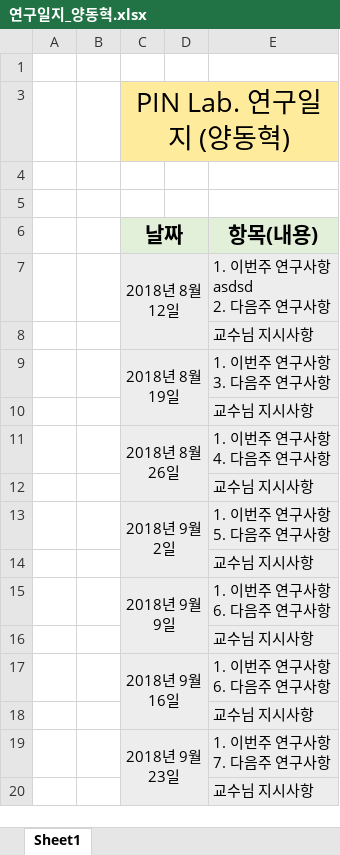
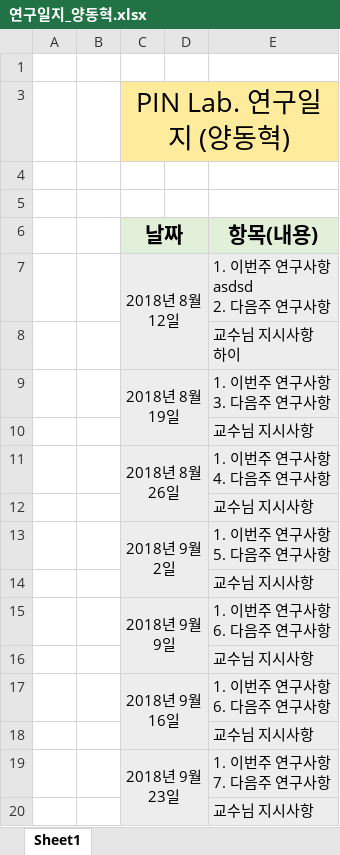
Before and after one commit to jejueastshiner/memory_Test, an Excel workbook: 연구일지_양동혁.xlsx, sheet Sheet1, drawn as a sheet; values as stored, in another font and other column widths than the file's, no borders; ↵ is a line break in a cell; the diff names each change by its address in the sheet, - before the commit and + after, or states it on an @@ line.

Commit message:
hello

```diff
--- a/연구일지_양동혁.xlsx (sheet Sheet1)
+++ b/연구일지_양동혁.xlsx (sheet Sheet1)
-E8 (항목(내용)): 교수님 지시사항
+E8 (항목(내용)): 교수님 지시사항 ↵ 하이
```
